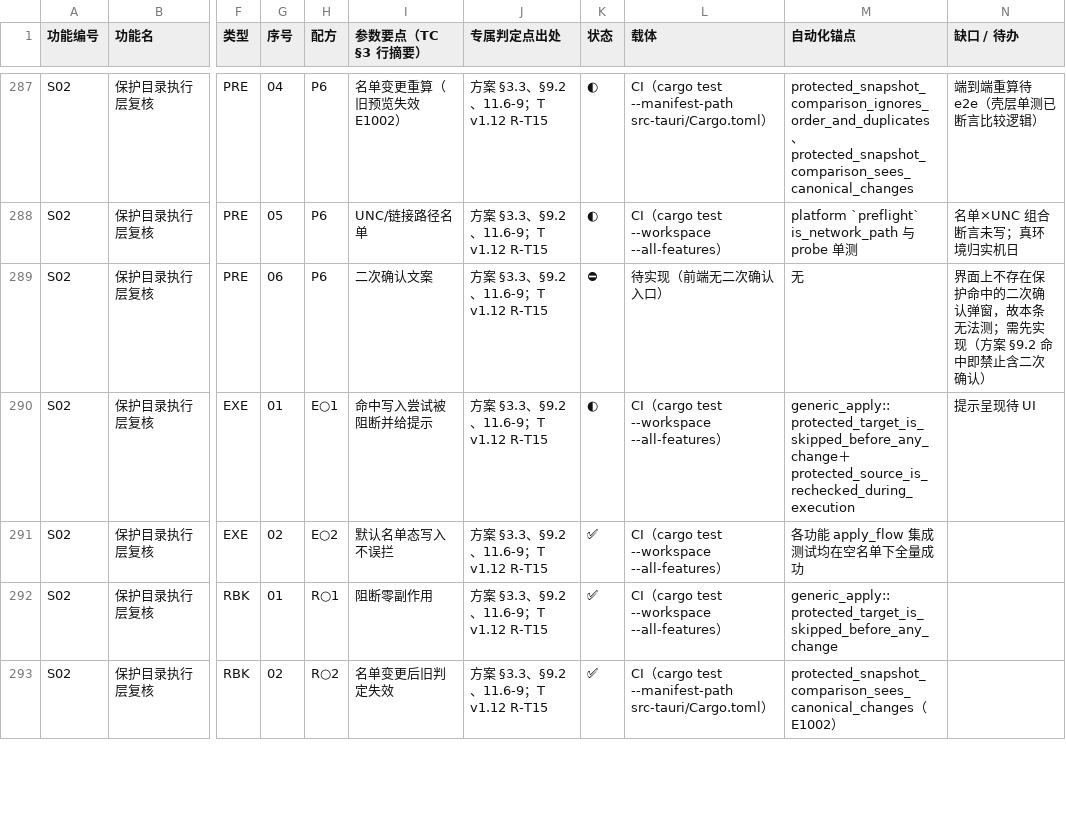
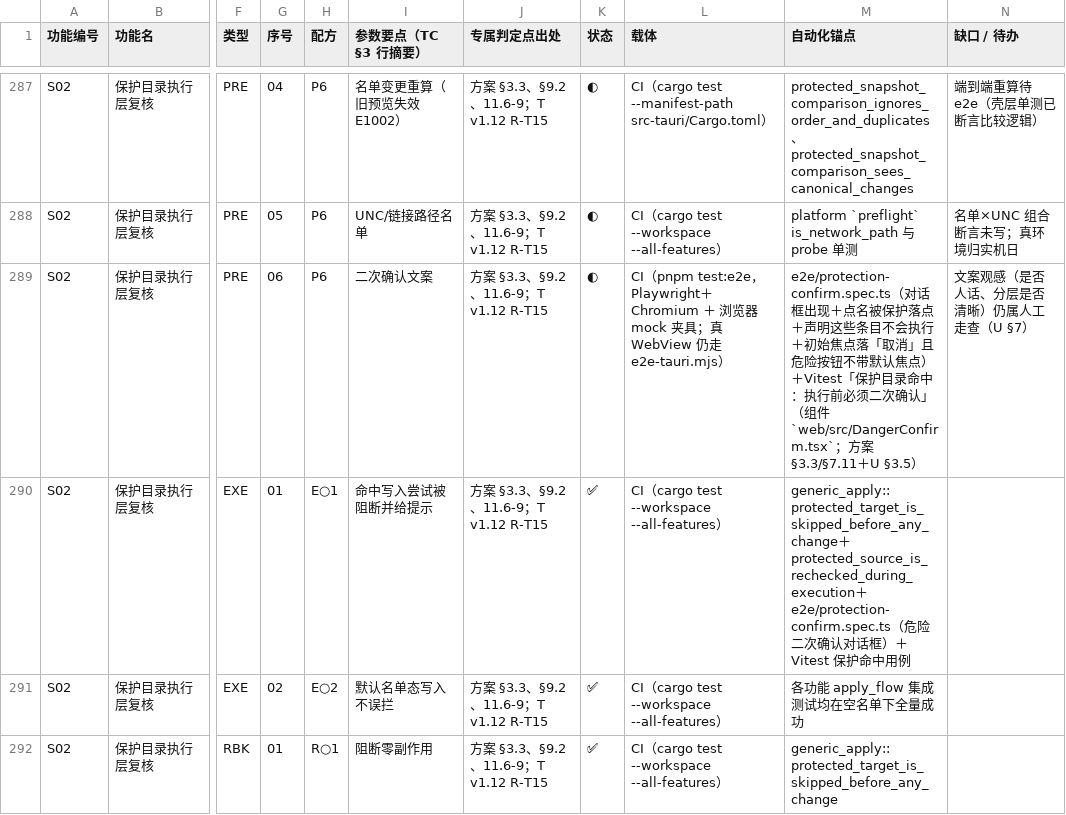
Before and after one commit to superge-cn/batchdesk, a CSV file: docs/testing/用例覆盖映射表-v0.2.csv, drawn as a sheet; only a part is shown, gaps mark what is left out; the shorter side is filled out with more unchanged rows; the diff names each change by its address in the sheet, - before the commit and + after, or states it on an @@ line.

Commit message:
feat(web): S02 保护命中的危险二次确认对话框（ADR-0048）
方案 §3.3 的 S02 行要求「保护目录命中即禁止写入（含二次确认）」，§7.11 要求危险（红）级
「必须二次确认且确认按钮不带默认焦点」；此前界面只有红色警示条、没有确认环节。

- 新增共享组件 web/src/DangerConfirm.tsx：role=alertdialog + aria-modal + Esc 取消，
  挂载时把焦点给「取消」，危险按钮用 destructive 实心但不带任何自动焦点强调（U v1.3 §3.1/§3.5）。
- 接入 C09 工作台与 23 功能页执行入口：计划含 blocked.code == "E2009"（判定来自 kernel）时
  先弹确认，清单点名被保护落点并写明这些条目已被禁止写入、不会执行；确认后仍只派发非 blocked
  条目——入口确认不改变内核判定（不变量 11）。
- 样式只用语义 token：新增 --dialog-backdrop（亮 0.4／暗 0.6，值取自 U §3.5）。
- 测试：Vitest 1 项（未确认前 applyPlan 零调用→确认后恰好一次；activeElement 是取消按钮）；
  Playwright e2e/protection-confirm.spec.ts 2 项（正向含焦点规则与取消零派发；负向＝保护名单
  为空时不得出现对话框）。先红实证：判定改恒假并重新 pnpm build 后 e2e／Vitest 各失败一条。
- 顺带修：新测试夹具的类型过不了 tsc --noEmit（blocked:null、缺 action/stats），已显式 PlanDocument。
- 台账：映射表 TC-S02-E○1 转 ✅、TC-S02-PRE-06 由 ⛔ 改判 ◐，「待实现（前端无二次确认入口）」
  类别归零，现况 ✅149／◐110／⛔37（自动化可达 259/296＝87.5%）；ADR-0048、设计 12 v0.13、
  TRACEABILITY 12 行、testing README、CHANGELOG、DEVELOPMENT-PLAN §3/§6.1 同步。

本地证据：pnpm build exit 0；pnpm test 8 项；pnpm test:e2e 12 项；check_docs exit 0；
cargo fmt/clippy -D warnings exit 0（本批无 Rust 代码改动，workspace 沿用 561 项绿灯）。

```diff
--- a/docs/testing/用例覆盖映射表-v0.2.csv
+++ b/docs/testing/用例覆盖映射表-v0.2.csv
-K289 (状态): ⛔
+K289 (状态): ◐
-L289 (载体): 待实现（前端无二次确认入口）
+L289 (载体): CI（pnpm test:e2e，Playwright＋Chromium ＋ 浏览器 mock 夹具；真 WebView 仍走 e2e-tauri.mjs）
-M289 (自动化锚点): 无
+M289 (自动化锚点): e2e/protection-confirm.spec.ts（对话框出现＋点名被保护落点＋声明这些条目不会执行＋初始焦点落「取消」且危险按钮不带默认焦点）＋Vitest「保护目录命中：执行前必须二次确认」（组件 `web/src/DangerConfirm.tsx`；方案 §3.3/§7.11＋U §3.5）
-N289 (缺口 / 待办): 界面上不存在保护命中的二次确认弹窗，故本条无法测；需先实现（方案 §9.2 命中即禁止含二次确认）
+N289 (缺口 / 待办): 文案观感（是否人话、分层是否清晰）仍属人工走查（U §7）
-K290 (状态): ◐
+K290 (状态): ✅
-M290 (自动化锚点): …＋protected_source_is_rechecked_during_execution
+M290 (自动化锚点): …＋protected_source_is_rechecked_during_execution＋e2e/protection-confirm.spec.ts（危险二次确认对话框）＋Vitest 保护命中用例
-N290 (缺口 / 待办): 提示呈现待 UI
+N290 (缺口 / 待办): (empty)
```
Also changed, not shown: 17 other files.
